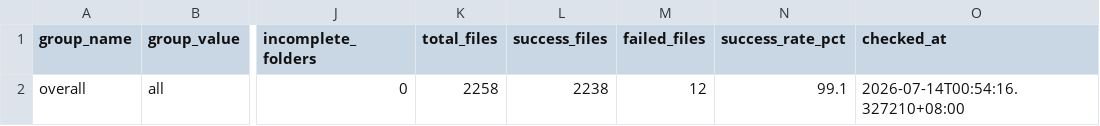
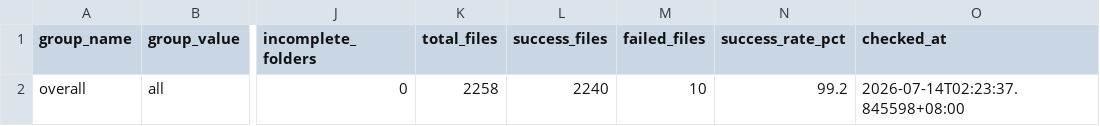
Before and after one commit to wenchiehlee-investment/Python-Actions.GoodInfo, a CSV file: data/upstream/goodinfo_download_health_summary.csv, drawn as a sheet; only a part is shown, gaps mark what is left out; the diff names each change by its address in the sheet, - before the commit and + after, or states it on an @@ line.

```diff
--- a/data/upstream/goodinfo_download_health_summary.csv
+++ b/data/upstream/goodinfo_download_health_summary.csv
-L2 (success_files): 2238
+L2 (success_files): 2240
-M2 (failed_files): 12
+M2 (failed_files): 10
-N2 (success_rate_pct): 99.1
+N2 (success_rate_pct): 99.2
-O2 (checked_at): 2026-07-14T00:54:16.327210+08:00
+O2 (checked_at): 2026-07-14T02:23:37.845598+08:00
```
Also changed, not shown: data/upstream/goodinfo_download_health.csv.
